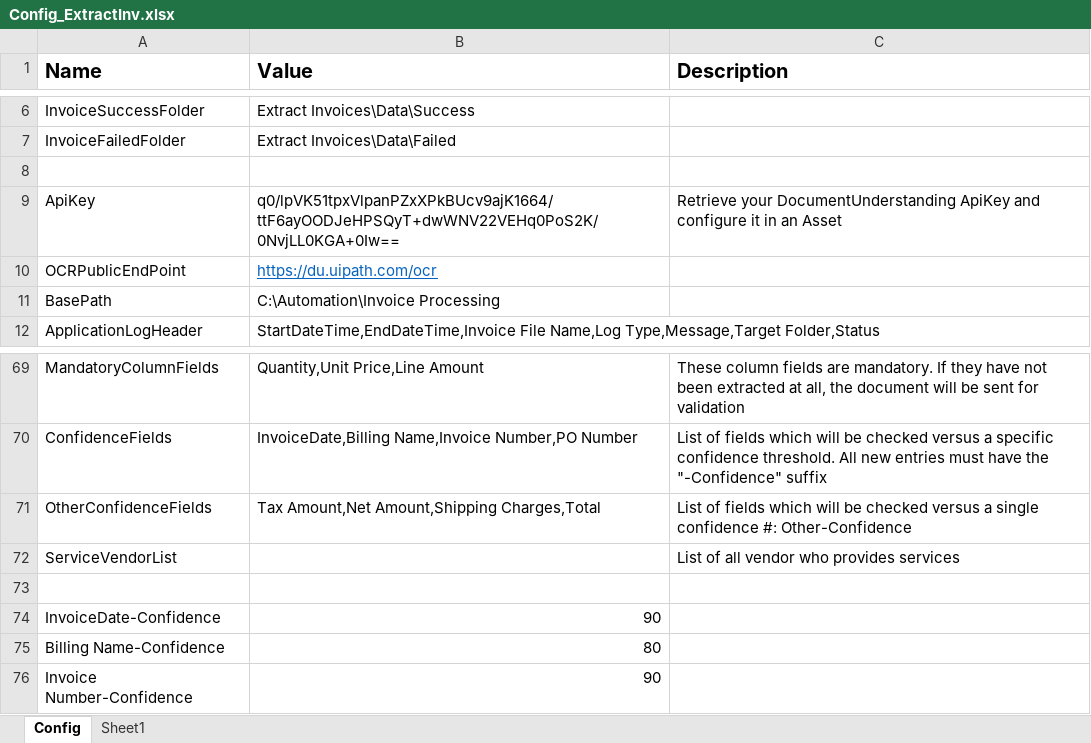
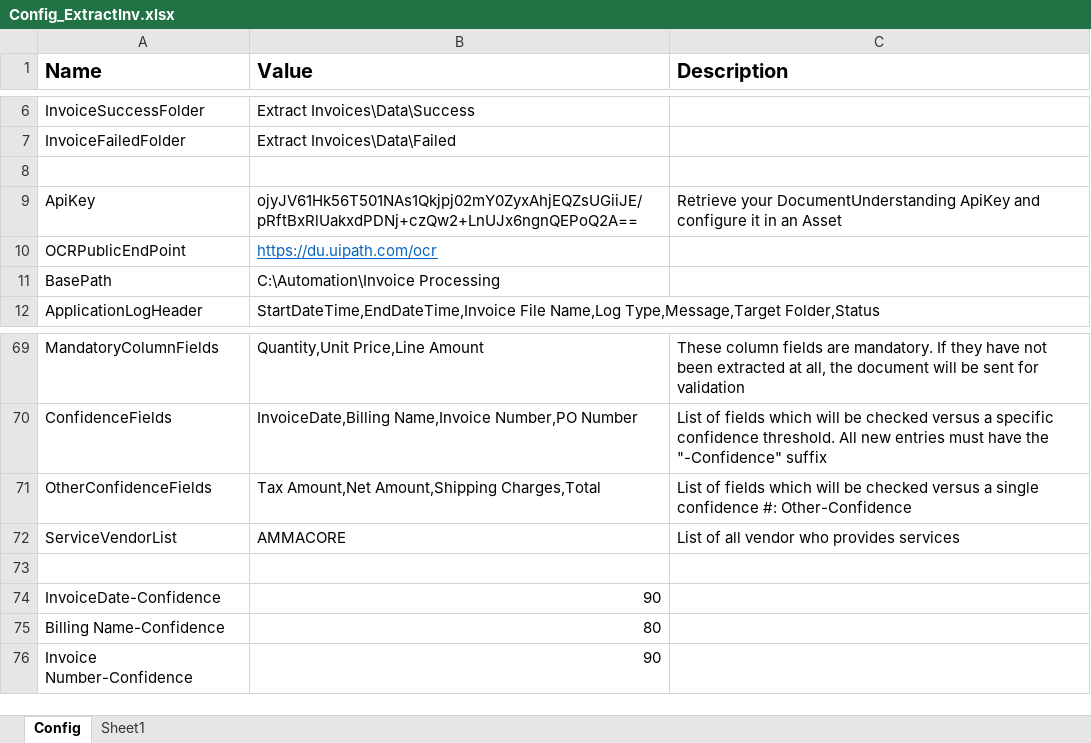
Before and after one commit to srushtisn/Automation, an Excel workbook: ExtractInvoices/Config_ExtractInv.xlsx, sheet Config, drawn as a sheet; only a part is shown, gaps mark what is left out; values as stored, in another font and other column widths than the file's, no borders; the diff names each change by its address in the sheet, - before the commit and + after, or states it on an @@ line.

Commit message:
17-06-2022

```diff
--- a/ExtractInvoices/Config_ExtractInv.xlsx (sheet Config)
+++ b/ExtractInvoices/Config_ExtractInv.xlsx (sheet Config)
-B9 (Value): q0/lpVK51tpxVlpanPZxXPkBUcv9ajK1664/ttF6ayOODJeHPSQyT+dwWNV22VEHq0PoS2K/0NvjLL0KGA+0Iw==
+B9 (Value): ojyJV61Hk56T501NAs1Qkjpj02mY0ZyxAhjEQZsUGiiJE/pRftBxRlUakxdPDNj+czQw2+LnUJx6ngnQEPoQ2A==
-B72 (Value): (empty)
+B72 (Value): AMMACORE
```
